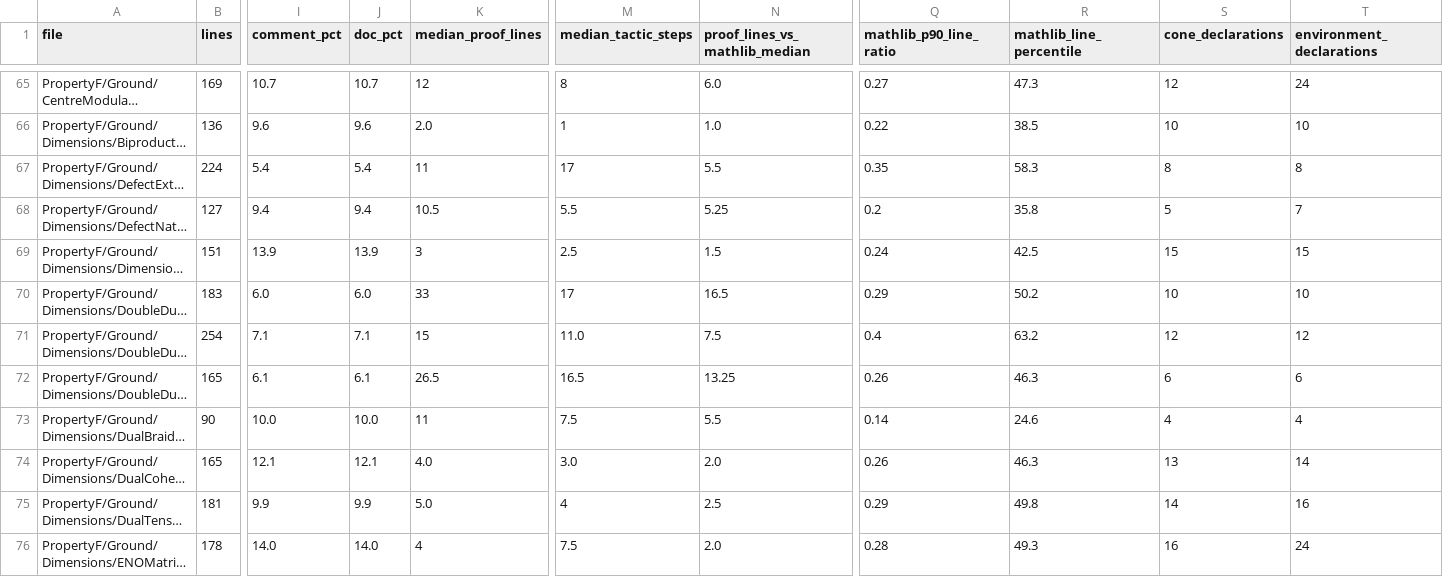
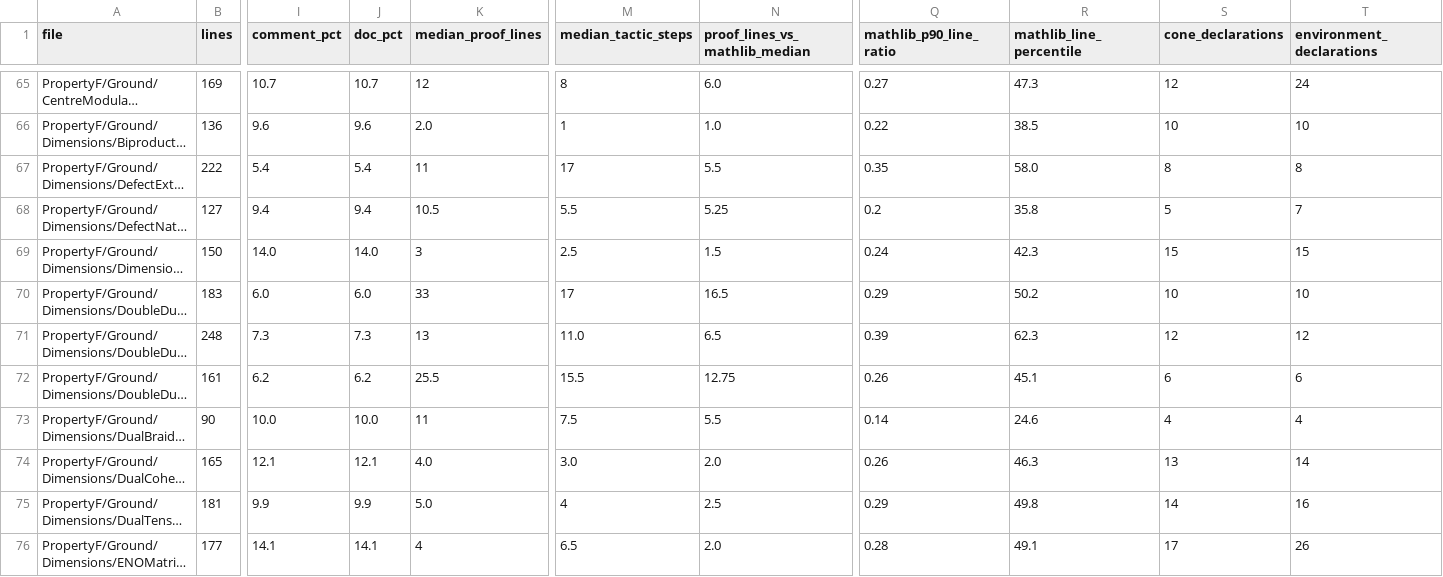
Before and after one commit to project-numina/mtc, a TSV file: STYLE_FILES.tsv, drawn as a sheet; only a part is shown, gaps mark what is left out; long unchanged cells end in …; the diff covers the shown part only; the diff names each change by its address in the sheet, - before the commit and + after, or states it on an @@ line.

```diff
--- a/STYLE_FILES.tsv
+++ b/STYLE_FILES.tsv
-B67 (lines): 224
+B67 (lines): 222
-R67 (mathlib_line_percentile): 58.3
+R67 (mathlib_line_percentile): 58.0
-B69 (lines): 151
+B69 (lines): 150
-I69 (comment_pct): 13.9
+I69 (comment_pct): 14.0
-J69 (doc_pct): 13.9
+J69 (doc_pct): 14.0
-R69 (mathlib_line_percentile): 42.5
+R69 (mathlib_line_percentile): 42.3
-B71 (lines): 254
+B71 (lines): 248
-I71 (comment_pct): 7.1
+I71 (comment_pct): 7.3
-J71 (doc_pct): 7.1
+J71 (doc_pct): 7.3
-K71 (median_proof_lines): 15
+K71 (median_proof_lines): 13
-N71 (proof_lines_vs_mathlib_median): 7.5
+N71 (proof_lines_vs_mathlib_median): 6.5
-Q71 (mathlib_p90_line_ratio): 0.4
+Q71 (mathlib_p90_line_ratio): 0.39
-R71 (mathlib_line_percentile): 63.2
+R71 (mathlib_line_percentile): 62.3
-B72 (lines): 165
+B72 (lines): 161
-I72 (comment_pct): 6.1
+I72 (comment_pct): 6.2
-J72 (doc_pct): 6.1
+J72 (doc_pct): 6.2
-K72 (median_proof_lines): 26.5
+K72 (median_proof_lines): 25.5
-M72 (median_tactic_steps): 16.5
+M72 (median_tactic_steps): 15.5
-N72 (proof_lines_vs_mathlib_median): 13.25
+N72 (proof_lines_vs_mathlib_median): 12.75
-R72 (mathlib_line_percentile): 46.3
+R72 (mathlib_line_percentile): 45.1
-B76 (lines): 178
+B76 (lines): 177
-I76 (comment_pct): 14.0
+I76 (comment_pct): 14.1
-J76 (doc_pct): 14.0
+J76 (doc_pct): 14.1
-M76 (median_tactic_steps): 7.5
+M76 (median_tactic_steps): 6.5
-R76 (mathlib_line_percentile): 49.3
+R76 (mathlib_line_percentile): 49.1
-S76 (cone_declarations): 16
+S76 (cone_declarations): 17
-T76 (environment_declarations): 24
+T76 (environment_declarations): 26
```
Also changed, not shown: 91 edited cells elsewhere in this file, STYLE_DECLARATIONS.tsv, 2 other files.
